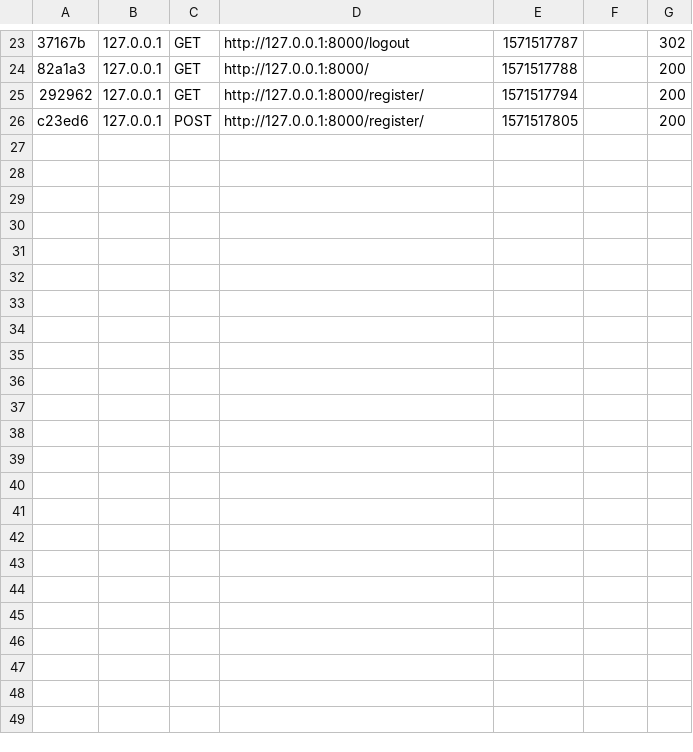
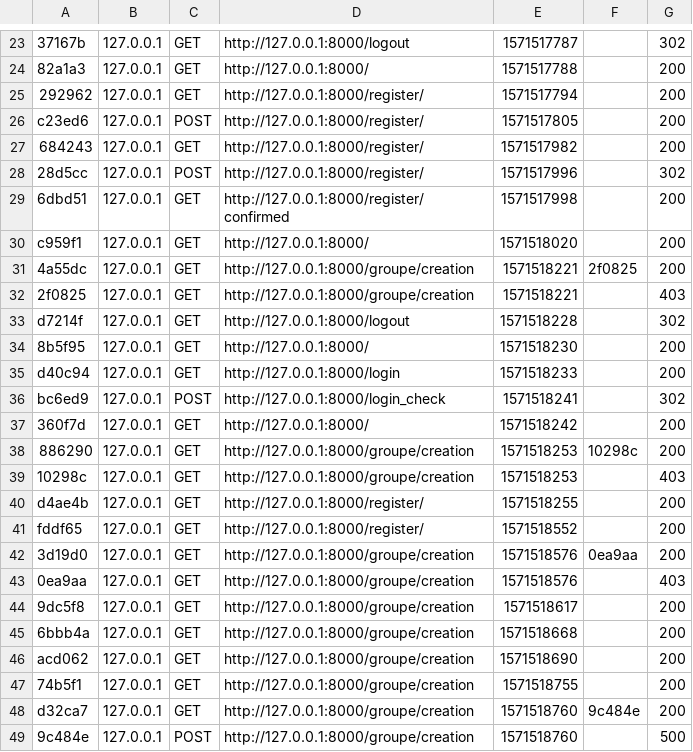
Before and after one commit to Faycalth/PTUT2, a CSV file: var/cache/dev/profiler/index.csv, drawn as a sheet; only a part is shown, gaps mark what is left out; the diff names each change by its address in the sheet, - before the commit and + after, or states it on an @@ line.

Commit message:
creation 0liste groupe + base de donnee groupee et formulaire groupe + remise des droits d'acces

```diff
--- a/var/cache/dev/profiler/index.csv
+++ b/var/cache/dev/profiler/index.csv
+row 27: 684243 | 127.0.0.1 | GET | http://127.0.0.1:8000/register/ | 1571517982 |  | 200
+row 28: 28d5cc | 127.0.0.1 | POST | http://127.0.0.1:8000/register/ | 1571517996 |  | 302
+row 29: 6dbd51 | 127.0.0.1 | GET | http://127.0.0.1:8000/register/confirmed | 1571517998 |  | 200
+row 30: c959f1 | 127.0.0.1 | GET | http://127.0.0.1:8000/ | 1571518020 |  | 200
+row 31: 4a55dc | 127.0.0.1 | GET | http://127.0.0.1:8000/groupe/creation | 1571518221 | 2f0825 | 200
+row 32: 2f0825 | 127.0.0.1 | GET | http://127.0.0.1:8000/groupe/creation | 1571518221 |  | 403
+row 33: d7214f | 127.0.0.1 | GET | http://127.0.0.1:8000/logout | 1571518228 |  | 302
+row 34: 8b5f95 | 127.0.0.1 | GET | http://127.0.0.1:8000/ | 1571518230 |  | 200
+row 35: d40c94 | 127.0.0.1 | GET | http://127.0.0.1:8000/login | 1571518233 |  | 200
+row 36: bc6ed9 | 127.0.0.1 | POST | http://127.0.0.1:8000/login_check | 1571518241 |  | 302
+row 37: 360f7d | 127.0.0.1 | GET | http://127.0.0.1:8000/ | 1571518242 |  | 200
+row 38: 886290 | 127.0.0.1 | GET | http://127.0.0.1:8000/groupe/creation | 1571518253 | 10298c | 200
+row 39: 10298c | 127.0.0.1 | GET | http://127.0.0.1:8000/groupe/creation | 1571518253 |  | 403
+row 40: d4ae4b | 127.0.0.1 | GET | http://127.0.0.1:8000/register/ | 1571518255 |  | 200
+row 41: fddf65 | 127.0.0.1 | GET | http://127.0.0.1:8000/register/ | 1571518552 |  | 200
+row 42: 3d19d0 | 127.0.0.1 | GET | http://127.0.0.1:8000/groupe/creation | 1571518576 | 0ea9aa | 200
+row 43: 0ea9aa | 127.0.0.1 | GET | http://127.0.0.1:8000/groupe/creation | 1571518576 |  | 403
+row 44: 9dc5f8 | 127.0.0.1 | GET | http://127.0.0.1:8000/groupe/creation | 1571518617 |  | 200
+row 45: 6bbb4a | 127.0.0.1 | GET | http://127.0.0.1:8000/groupe/creation | 1571518668 |  | 200
+row 46: acd062 | 127.0.0.1 | GET | http://127.0.0.1:8000/groupe/creation | 1571518690 |  | 200
+row 47: 74b5f1 | 127.0.0.1 | GET | http://127.0.0.1:8000/groupe/creation | 1571518755 |  | 200
+row 48: d32ca7 | 127.0.0.1 | GET | http://127.0.0.1:8000/groupe/creation | 1571518760 | 9c484e | 200
+row 49: 9c484e | 127.0.0.1 | POST | http://127.0.0.1:8000/groupe/creation | 1571518760 |  | 500
```
Also changed, not shown: 13 other files.
